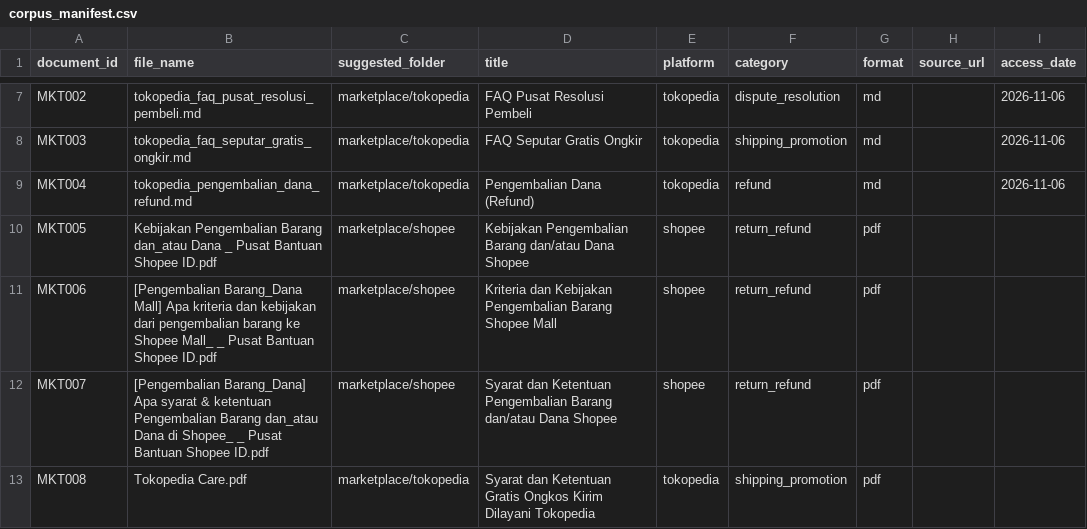
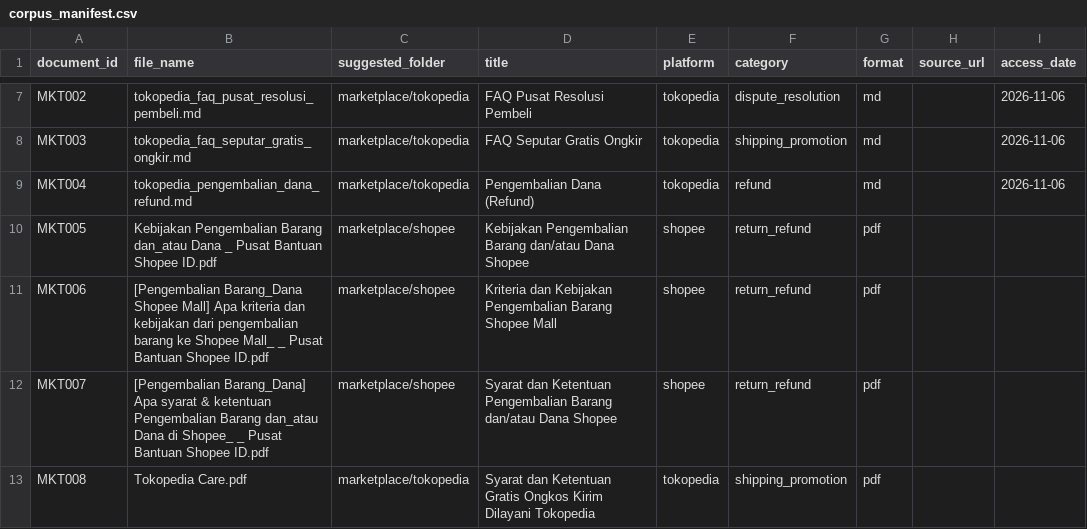
Before and after one commit to DeaHutapea/smartstore-ai, a CSV file: data/corpus_manifest.csv (was data/corpus/corpus_manifest.csv), drawn as a sheet; only a part is shown, gaps mark what is left out; the diff names each change by its address in the sheet, - before the commit and + after, or states it on an @@ line.

Commit message:
menambahkan corpus

```diff
--- a/data/corpus/corpus_manifest.csv
+++ b/data/corpus_manifest.csv
-B11 (file_name): [Pengembalian Barang_Dana Mall] Apa…
+B11 (file_name): [Pengembalian Barang_Dana Shopee Mall] Apa…
```
Also changed, not shown: 1 other file.
